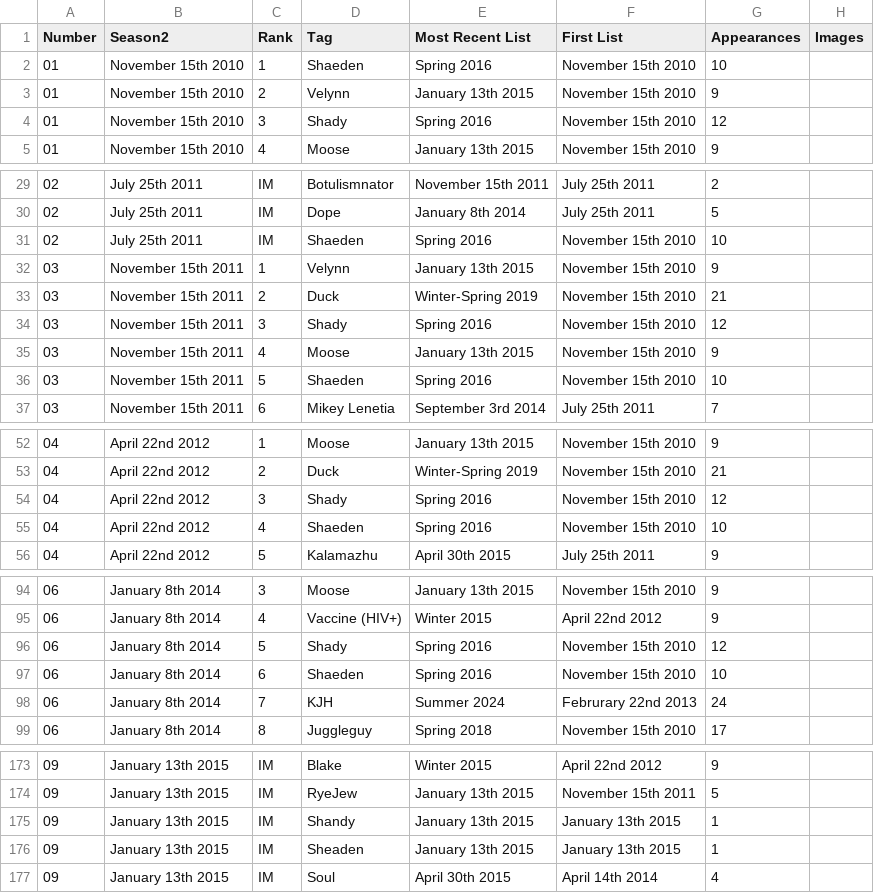
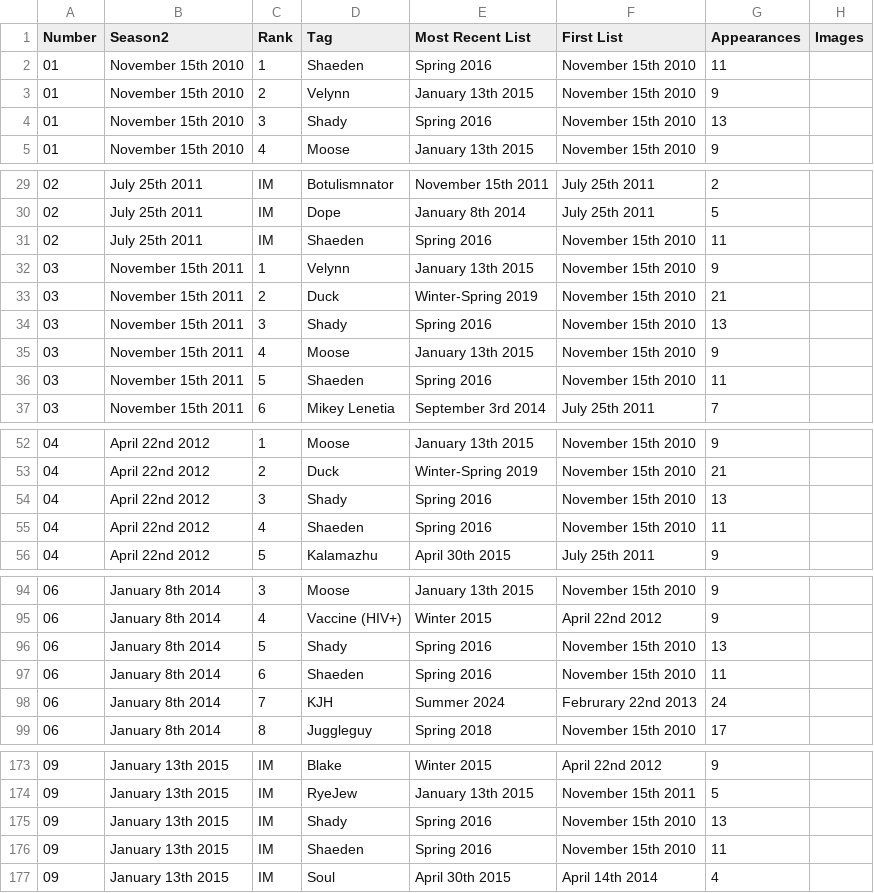
Before and after one commit to RichTheInvincible/MIPRDLE, a CSV file: data.csv, drawn as a sheet; only a part is shown, gaps mark what is left out; the diff covers the shown part only.

Commit message:
Add files via upload
fixed shandy and sheaden in the csv

```diff
--- a/data.csv
+++ b/data.csv
@@ -1,5 +1,5 @@
 Number,Season2,Rank,Tag,Most Recent List,First List,Appearances,Images
-01,November 15th 2010,1,Shaeden,Spring 2016,November 15th 2010,10,
+01,November 15th 2010,1,Shaeden,Spring 2016,November 15th 2010,11,
 01,November 15th 2010,2,Velynn,January 13th 2015,November 15th 2010,9,
-01,November 15th 2010,3,Shady,Spring 2016,November 15th 2010,12,
+01,November 15th 2010,3,Shady,Spring 2016,November 15th 2010,13,
 01,November 15th 2010,4,Moose,January 13th 2015,November 15th 2010,9,
@@ -30,8 +30,8 @@ Number,Season2,Rank,Tag,Most Recent List,First List,Appearances,Images
 02,July 25th 2011,IM,Dope,January 8th 2014,July 25th 2011,5,
-02,July 25th 2011,IM,Shaeden,Spring 2016,November 15th 2010,10,
+02,July 25th 2011,IM,Shaeden,Spring 2016,November 15th 2010,11,
 03,November 15th 2011,1,Velynn,January 13th 2015,November 15th 2010,9,
 03,November 15th 2011,2,Duck,Winter-Spring 2019,November 15th 2010,21,
-03,November 15th 2011,3,Shady,Spring 2016,November 15th 2010,12,
+03,November 15th 2011,3,Shady,Spring 2016,November 15th 2010,13,
 03,November 15th 2011,4,Moose,January 13th 2015,November 15th 2010,9,
-03,November 15th 2011,5,Shaeden,Spring 2016,November 15th 2010,10,
+03,November 15th 2011,5,Shaeden,Spring 2016,November 15th 2010,11,
 03,November 15th 2011,6,Mikey Lenetia,September 3rd 2014,July 25th 2011,7,
@@ -53,4 +53,4 @@ Number,Season2,Rank,Tag,Most Recent List,First List,Appearances,Images
 04,April 22nd 2012,2,Duck,Winter-Spring 2019,November 15th 2010,21,
-04,April 22nd 2012,3,Shady,Spring 2016,November 15th 2010,12,
-04,April 22nd 2012,4,Shaeden,Spring 2016,November 15th 2010,10,
+04,April 22nd 2012,3,Shady,Spring 2016,November 15th 2010,13,
+04,April 22nd 2012,4,Shaeden,Spring 2016,November 15th 2010,11,
 04,April 22nd 2012,5,Kalamazhu,April 30th 2015,July 25th 2011,9,
@@ -95,4 +95,4 @@ Number,Season2,Rank,Tag,Most Recent List,First List,Appearances,Images
 06,January 8th 2014,4,Vaccine (HIV+),Winter 2015,April 22nd 2012,9,
-06,January 8th 2014,5,Shady,Spring 2016,November 15th 2010,12,
-06,January 8th 2014,6,Shaeden,Spring 2016,November 15th 2010,10,
+06,January 8th 2014,5,Shady,Spring 2016,November 15th 2010,13,
+06,January 8th 2014,6,Shaeden,Spring 2016,November 15th 2010,11,
 06,January 8th 2014,7,KJH,Summer 2024,Februrary 22nd 2013,24,
@@ -174,4 +174,4 @@ Number,Season2,Rank,Tag,Most Recent List,First List,Appearances,Images
 09,January 13th 2015,IM,RyeJew,January 13th 2015,November 15th 2011,5,
-09,January 13th 2015,IM,Shandy,January 13th 2015,January 13th 2015,1,
-09,January 13th 2015,IM,Sheaden,January 13th 2015,January 13th 2015,1,
+09,January 13th 2015,IM,Shady,Spring 2016,November 15th 2010,13,
+09,January 13th 2015,IM,Shaeden,Spring 2016,November 15th 2010,11,
 09,January 13th 2015,IM,Soul,April 30th 2015,April 14th 2014,4,
```
Also changed, not shown: 13 edited cells elsewhere in this file.
